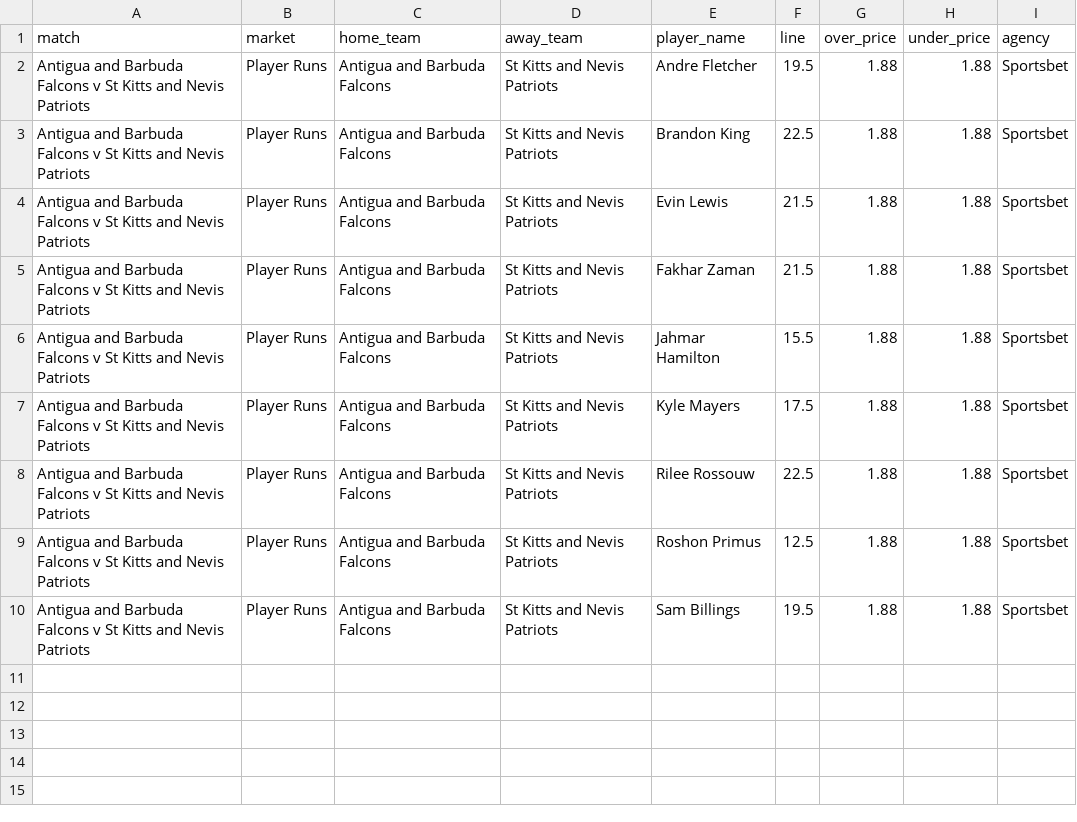
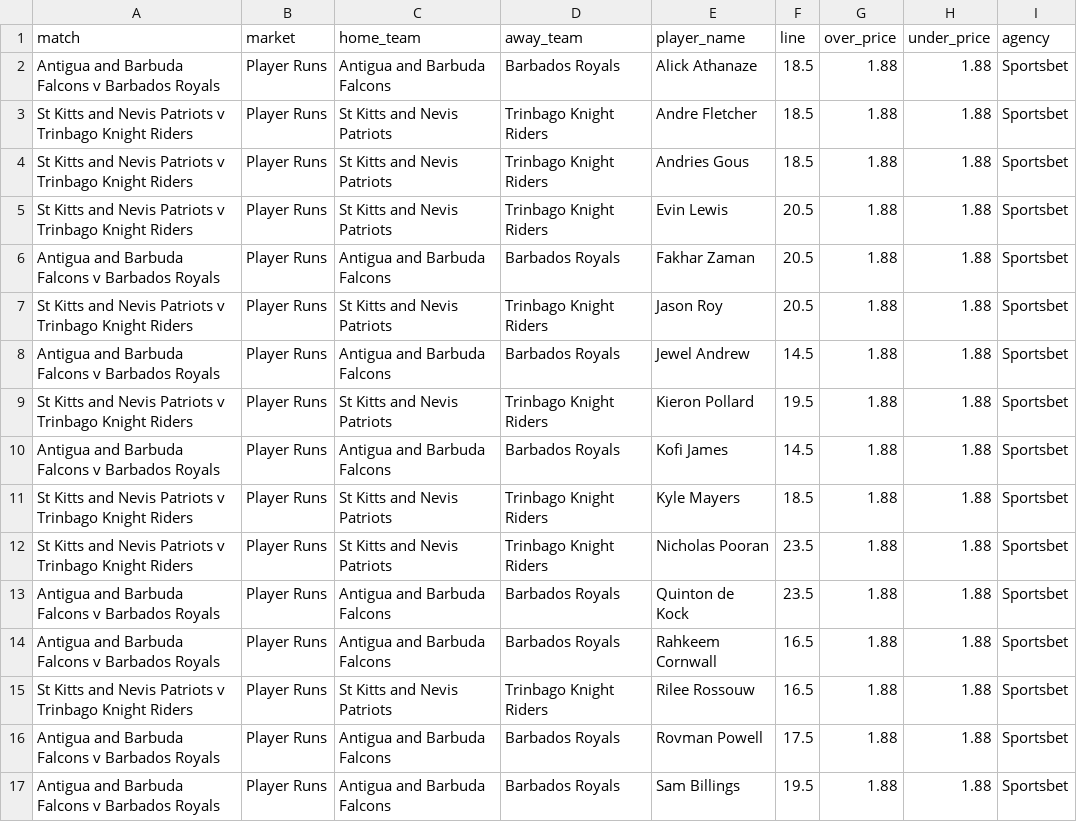
Before and after one commit to jamesbrown1417/Cricket-Analysis, a CSV file: Data/T20s/CPL/scraped_odds/sportsbet_player_runs.csv, drawn as a sheet; only a part is shown; the diff covers the shown part only.

```diff
--- a/Data/T20s/CPL/scraped_odds/sportsbet_player_runs.csv
+++ b/Data/T20s/CPL/scraped_odds/sportsbet_player_runs.csv
@@ -1,10 +1,17 @@
 match,market,home_team,away_team,player_name,line,over_price,under_price,agency
-Antigua and Barbuda Falcons v St Kitts and Nevis Patriots,Player Runs,Antigua and Barbuda Falcons,St Kitts and Nevis Patriots,Andre Fletcher,19.5,1.88,1.88,Sportsbet
-Antigua and Barbuda Falcons v St Kitts and Nevis Patriots,Player Runs,Antigua and Barbuda Falcons,St Kitts and Nevis Patriots,Brandon King,22.5,1.88,1.88,Sportsbet
-Antigua and Barbuda Falcons v St Kitts and Nevis Patriots,Player Runs,Antigua and Barbuda Falcons,St Kitts and Nevis Patriots,Evin Lewis,21.5,1.88,1.88,Sportsbet
-Antigua and Barbuda Falcons v St Kitts and Nevis Patriots,Player Runs,Antigua and Barbuda Falcons,St Kitts and Nevis Patriots,Fakhar Zaman,21.5,1.88,1.88,Sportsbet
-Antigua and Barbuda Falcons v St Kitts and Nevis Patriots,Player Runs,Antigua and Barbuda Falcons,St Kitts and Nevis Patriots,Jahmar Hamilton,15.5,1.88,1.88,Sportsbet
-Antigua and Barbuda Falcons v St Kitts and Nevis Patriots,Player Runs,Antigua and Barbuda Falcons,St Kitts and Nevis Patriots,Kyle Mayers,17.5,1.88,1.88,Sportsbet
-Antigua and Barbuda Falcons v St Kitts and Nevis Patriots,Player Runs,Antigua and Barbuda Falcons,St Kitts and Nevis Patriots,Rilee Rossouw,22.5,1.88,1.88,Sportsbet
-Antigua and Barbuda Falcons v St Kitts and Nevis Patriots,Player Runs,Antigua and Barbuda Falcons,St Kitts and Nevis Patriots,Roshon Primus,12.5,1.88,1.88,Sportsbet
-Antigua and Barbuda Falcons v St Kitts and Nevis Patriots,Player Runs,Antigua and Barbuda Falcons,St Kitts and Nevis Patriots,Sam Billings,19.5,1.88,1.88,Sportsbet
+Antigua and Barbuda Falcons v Barbados Royals,Player Runs,Antigua and Barbuda Falcons,Barbados Royals,Alick Athanaze,18.5,1.88,1.88,Sportsbet
+St Kitts and Nevis Patriots v Trinbago Knight Riders,Player Runs,St Kitts and Nevis Patriots,Trinbago Knight Riders,Andre Fletcher,18.5,1.88,1.88,Sportsbet
+St Kitts and Nevis Patriots v Trinbago Knight Riders,Player Runs,St Kitts and Nevis Patriots,Trinbago Knight Riders,Andries Gous,18.5,1.88,1.88,Sportsbet
+St Kitts and Nevis Patriots v Trinbago Knight Riders,Player Runs,St Kitts and Nevis Patriots,Trinbago Knight Riders,Evin Lewis,20.5,1.88,1.88,Sportsbet
+Antigua and Barbuda Falcons v Barbados Royals,Player Runs,Antigua and Barbuda Falcons,Barbados Royals,Fakhar Zaman,20.5,1.88,1.88,Sportsbet
+St Kitts and Nevis Patriots v Trinbago Knight Riders,Player Runs,St Kitts and Nevis Patriots,Trinbago Knight Riders,Jason Roy,20.5,1.88,1.88,Sportsbet
+Antigua and Barbuda Falcons v Barbados Royals,Player Runs,Antigua and Barbuda Falcons,Barbados Royals,Jewel Andrew,14.5,1.88,1.88,Sportsbet
+St Kitts and Nevis Patriots v Trinbago Knight Riders,Player Runs,St Kitts and Nevis Patriots,Trinbago Knight Riders,Kieron Pollard,19.5,1.88,1.88,Sportsbet
+Antigua and Barbuda Falcons v Barbados Royals,Player Runs,Antigua and Barbuda Falcons,Barbados Royals,Kofi James,14.5,1.88,1.88,Sportsbet
+St Kitts and Nevis Patriots v Trinbago Knight Riders,Player Runs,St Kitts and Nevis Patriots,Trinbago Knight Riders,Kyle Mayers,18.5,1.88,1.88,Sportsbet
+St Kitts and Nevis Patriots v Trinbago Knight Riders,Player Runs,St Kitts and Nevis Patriots,Trinbago Knight Riders,Nicholas Pooran,23.5,1.88,1.88,Sportsbet
+Antigua and Barbuda Falcons v Barbados Royals,Player Runs,Antigua and Barbuda Falcons,Barbados Royals,Quinton de Kock,23.5,1.88,1.88,Sportsbet
+Antigua and Barbuda Falcons v Barbados Royals,Player Runs,Antigua and Barbuda Falcons,Barbados Royals,Rahkeem Cornwall,16.5,1.88,1.88,Sportsbet
+St Kitts and Nevis Patriots v Trinbago Knight Riders,Player Runs,St Kitts and Nevis Patriots,Trinbago Knight Riders,Rilee Rossouw,16.5,1.88,1.88,Sportsbet
+Antigua and Barbuda Falcons v Barbados Royals,Player Runs,Antigua and Barbuda Falcons,Barbados Royals,Rovman Powell,17.5,1.88,1.88,Sportsbet
+Antigua and Barbuda Falcons v Barbados Royals,Player Runs,Antigua and Barbuda Falcons,Barbados Royals,Sam Billings,19.5,1.88,1.88,Sportsbet
```
Also changed, not shown: 4 added rows elsewhere in this file, Data/T20s/CPL/scraped_odds/bet365_player_runs.csv, Data/T20s/CPL/scraped_odds/sportsbet_match_top_run_scorer.csv, 50 other files.
